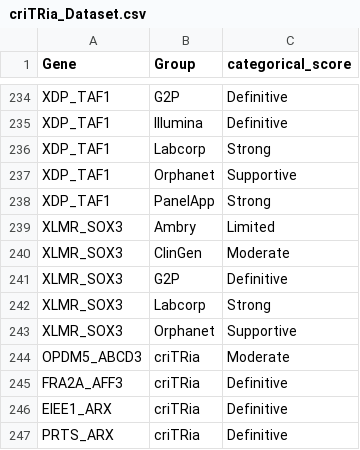
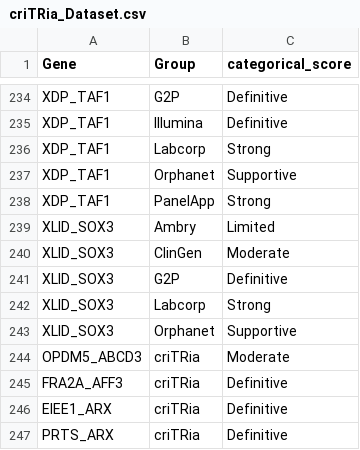
Before and after one commit to dashnowlab/criTRia, a CSV file: criTRia_Dataset.csv, drawn as a sheet; only a part is shown, gaps mark what is left out.

```diff
--- a/criTRia_Dataset.csv
+++ b/criTRia_Dataset.csv
@@ -238,7 +238,7 @@ XDP_TAF1,Orphanet,Supportive
 XDP_TAF1,PanelApp,Strong
-XLMR_SOX3,Ambry,Limited
-XLMR_SOX3,ClinGen,Moderate
-XLMR_SOX3,G2P,Definitive
-XLMR_SOX3,Labcorp,Strong
-XLMR_SOX3,Orphanet,Supportive
+XLID_SOX3,Ambry,Limited
+XLID_SOX3,ClinGen,Moderate
+XLID_SOX3,G2P,Definitive
+XLID_SOX3,Labcorp,Strong
+XLID_SOX3,Orphanet,Supportive
 OPDM5_ABCD3,criTRia,Moderate
```
Also changed, not shown: 4 other files.
